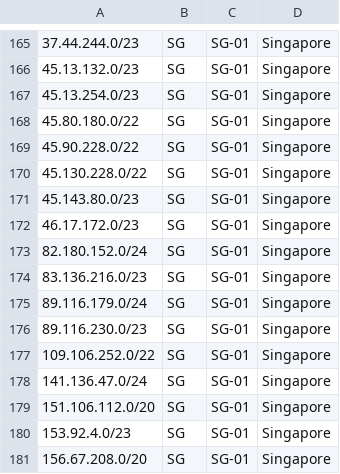
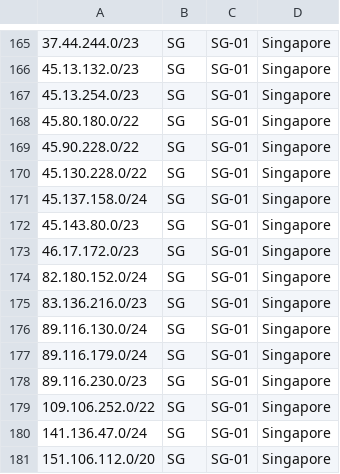
Before and after one commit to hostinger/geofeed, a CSV file: geofeed.csv, drawn as a sheet; only a part is shown, gaps mark what is left out; the shorter side is filled out with more unchanged rows.

Commit message:
Update geofeed.csv

```diff
--- a/geofeed.csv
+++ b/geofeed.csv
@@ -170,2 +170,3 @@
 45.130.228.0/22,SG,SG-01,Singapore
+45.137.158.0/24,SG,SG-01,Singapore
 45.143.80.0/23,SG,SG-01,Singapore
@@ -174,2 +175,3 @@
 83.136.216.0/23,SG,SG-01,Singapore
+89.116.130.0/24,SG,SG-01,Singapore
 89.116.179.0/24,SG,SG-01,Singapore
```
